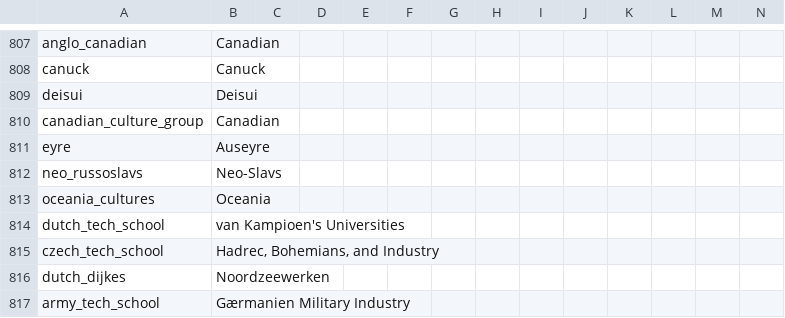
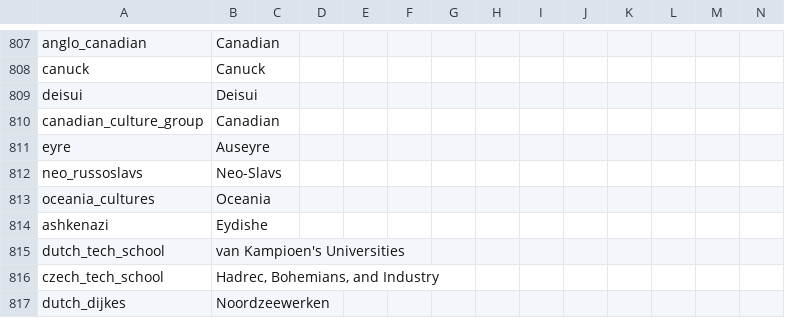
Before and after one commit to TheBlazingOak/A-New-Sun-Will-Rise, a CSV file: ANSWR/localisation/00_HPM_Misc.csv, drawn as a sheet; only a part is shown, gaps mark what is left out; the shorter side is filled out with more unchanged rows; rows hold the shown columns only; the diff names each change by its address in the sheet, - before the commit and + after, or states it on an @@ line.

```diff
--- a/ANSWR/localisation/00_HPM_Misc.csv
+++ b/ANSWR/localisation/00_HPM_Misc.csv
+row 814: ashkenazi | Eydishe
```
Also changed, not shown: 8 other files.
